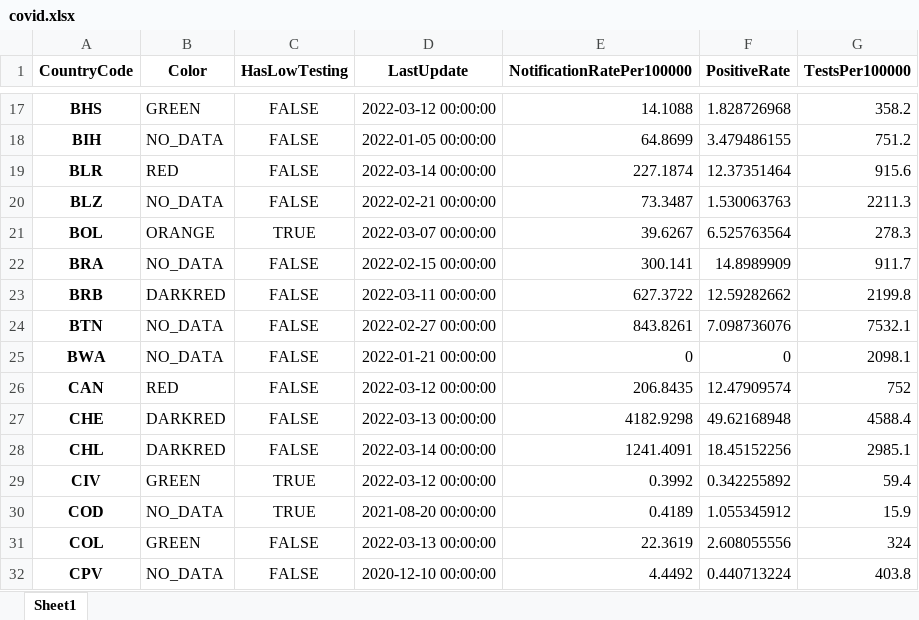
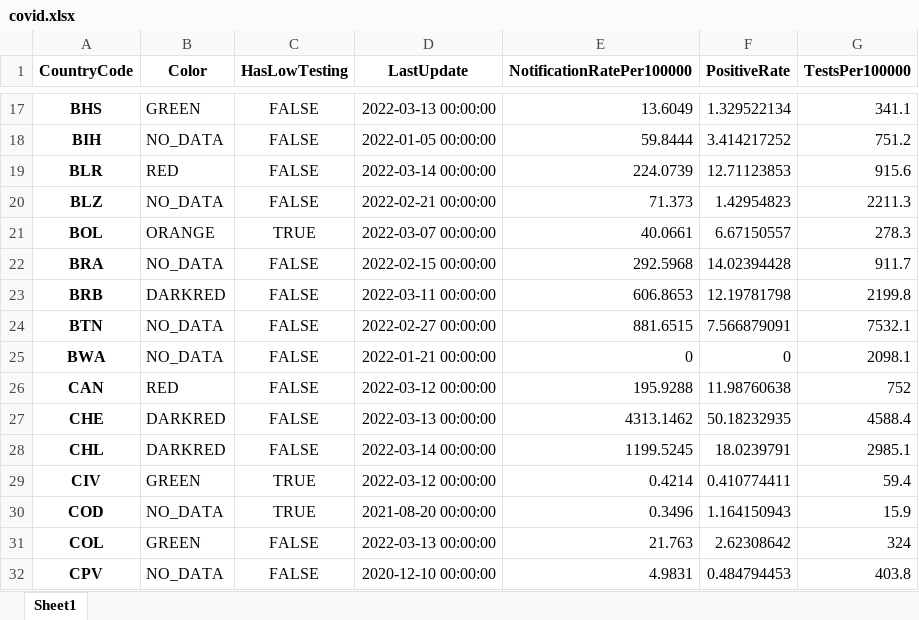
Before and after one commit to GuillaumeDerval/ecdc_covid_worldmap, an Excel workbook: covid.xlsx, sheet Sheet1, drawn as a sheet; only a part is shown, gaps mark what is left out; values as stored, in another font and other column widths than the file's, no borders; the diff covers the shown part only; the diff names each change by its address in the sheet, - before the commit and + after, or states it on an @@ line.

```diff
--- a/covid.xlsx (sheet Sheet1)
+++ b/covid.xlsx (sheet Sheet1)
-D17 (LastUpdate): 2022-03-12 00:00:00
+D17 (LastUpdate): 2022-03-13 00:00:00
-E17 (NotificationRatePer100000): 14.1088
+E17 (NotificationRatePer100000): 13.6049
-F17 (PositiveRate): 1.828726968
+F17 (PositiveRate): 1.329522134
-G17 (TestsPer100000): 358.2
+G17 (TestsPer100000): 341.1
-E18 (NotificationRatePer100000): 64.8699
+E18 (NotificationRatePer100000): 59.8444
-F18 (PositiveRate): 3.479486155
+F18 (PositiveRate): 3.414217252
-E19 (NotificationRatePer100000): 227.1874
+E19 (NotificationRatePer100000): 224.0739
-F19 (PositiveRate): 12.37351464
+F19 (PositiveRate): 12.71123853
-E20 (NotificationRatePer100000): 73.3487
+E20 (NotificationRatePer100000): 71.373
-F20 (PositiveRate): 1.530063763
+F20 (PositiveRate): 1.42954823
-E21 (NotificationRatePer100000): 39.6267
+E21 (NotificationRatePer100000): 40.0661
-F21 (PositiveRate): 6.525763564
+F21 (PositiveRate): 6.67150557
-E22 (NotificationRatePer100000): 300.141
+E22 (NotificationRatePer100000): 292.5968
-F22 (PositiveRate): 14.8989909
+F22 (PositiveRate): 14.02394428
-E23 (NotificationRatePer100000): 627.3722
+E23 (NotificationRatePer100000): 606.8653
-F23 (PositiveRate): 12.59282662
+F23 (PositiveRate): 12.19781798
-E24 (NotificationRatePer100000): 843.8261
+E24 (NotificationRatePer100000): 881.6515
-F24 (PositiveRate): 7.098736076
+F24 (PositiveRate): 7.566879091
-E26 (NotificationRatePer100000): 206.8435
+E26 (NotificationRatePer100000): 195.9288
-F26 (PositiveRate): 12.47909574
+F26 (PositiveRate): 11.98760638
-E27 (NotificationRatePer100000): 4182.9298
+E27 (NotificationRatePer100000): 4313.1462
-F27 (PositiveRate): 49.62168948
+F27 (PositiveRate): 50.18232935
-E28 (NotificationRatePer100000): 1241.4091
+E28 (NotificationRatePer100000): 1199.5245
-F28 (PositiveRate): 18.45152256
+F28 (PositiveRate): 18.0239791
-E29 (NotificationRatePer100000): 0.3992
+E29 (NotificationRatePer100000): 0.4214
-F29 (PositiveRate): 0.342255892
+F29 (PositiveRate): 0.410774411
-E30 (NotificationRatePer100000): 0.4189
+E30 (NotificationRatePer100000): 0.3496
-F30 (PositiveRate): 1.055345912
+F30 (PositiveRate): 1.164150943
-E31 (NotificationRatePer100000): 22.3619
+E31 (NotificationRatePer100000): 21.763
-F31 (PositiveRate): 2.608055556
+F31 (PositiveRate): 2.62308642
-E32 (NotificationRatePer100000): 4.4492
+E32 (NotificationRatePer100000): 4.9831
-F32 (PositiveRate): 0.440713224
+F32 (PositiveRate): 0.484794453
```
Also changed, not shown: 1 removed row and 251 edited cells elsewhere in this sheet, 2 other files.
